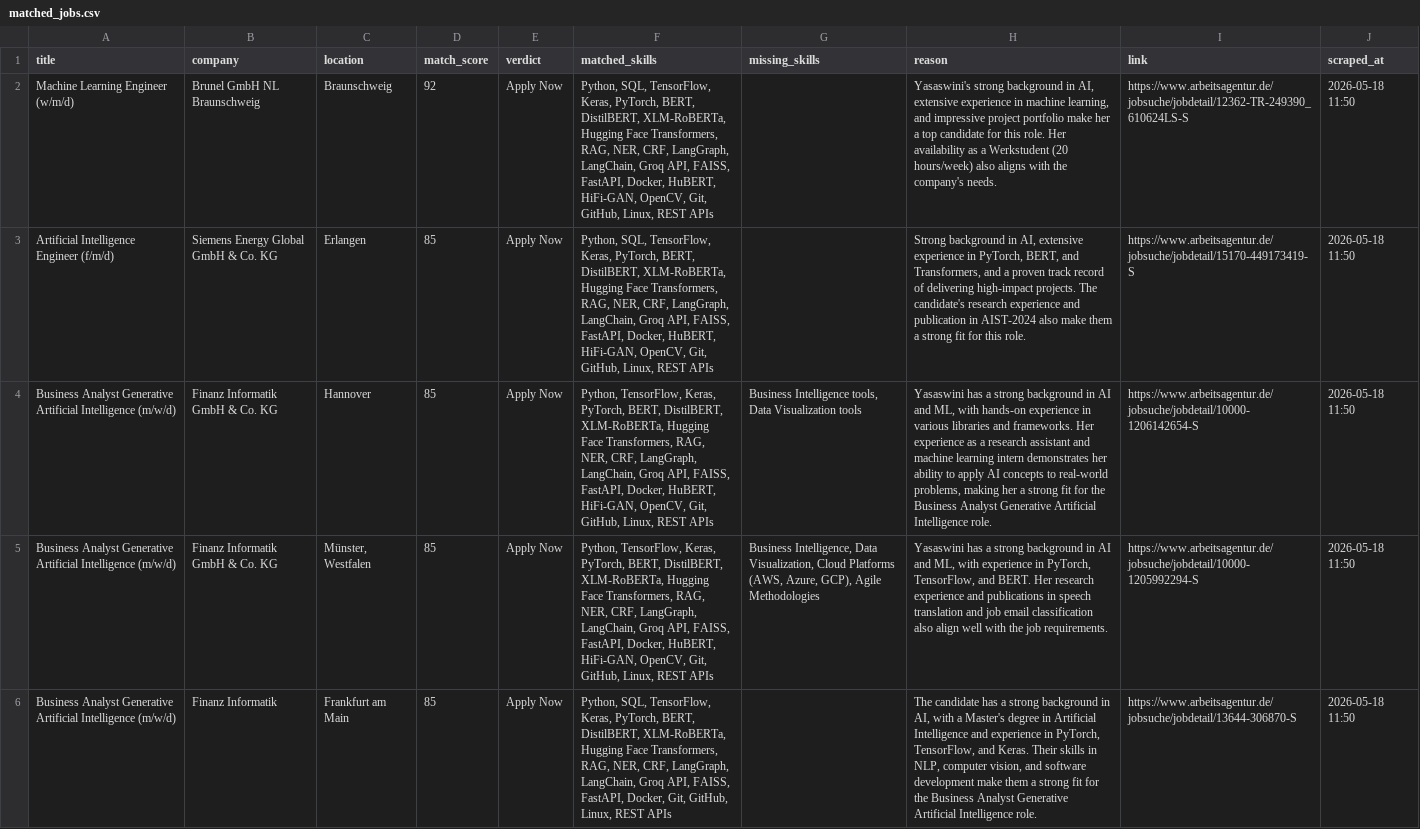
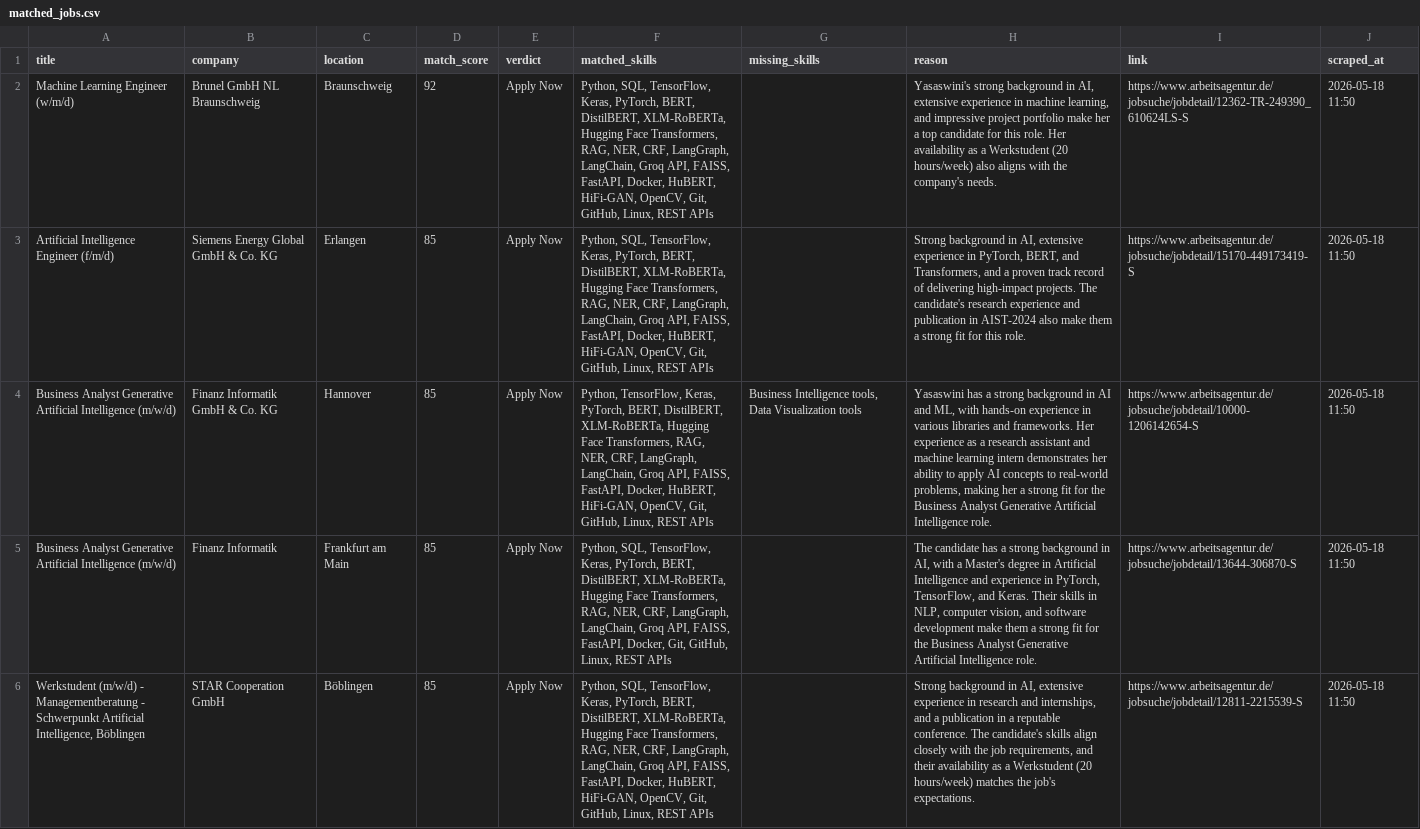
Before and after one commit to Yasaswinid24/ai-career-copilot, a CSV file: matched_jobs.csv, drawn as a sheet; only a part is shown; the shorter side is filled out with more unchanged rows; the diff covers the shown part only; the diff names each change by its address in the sheet, - before the commit and + after, or states it on an @@ line.

```diff
--- a/matched_jobs.csv
+++ b/matched_jobs.csv
-row 5: Business Analyst Generative Artificial Intelligence (m/w/d) | Finanz Informatik GmbH & Co. KG | Münster, Westfalen | 85 | Apply Now | Python, TensorFlow, Keras, PyTorch, BERT, DistilBERT, XLM-RoBERTa, Hugging Face Transformers, RAG, NER, CRF, LangGraph, LangChain, Groq API, FAISS, FastAPI, Docker, HuBERT, HiFi-GAN, OpenCV, Git, GitHub, Linux, REST APIs | Business Intelligence, Data Visualization, Cloud Platforms (AWS, Azure, GCP), Agile Methodologies | Yasaswini has a strong background in AI and ML, with experience in PyTorch, TensorFlow, and BERT. Her research experience and publications in speech translation and job email classification also align well with the job requirements. | https://www.arbeitsagentur.de/jobsuche/jobdetail/10000-1205992294-S | 2026-05-18 11:50
```
Also changed, not shown: 4 removed rows elsewhere in this file, 1 other file.
